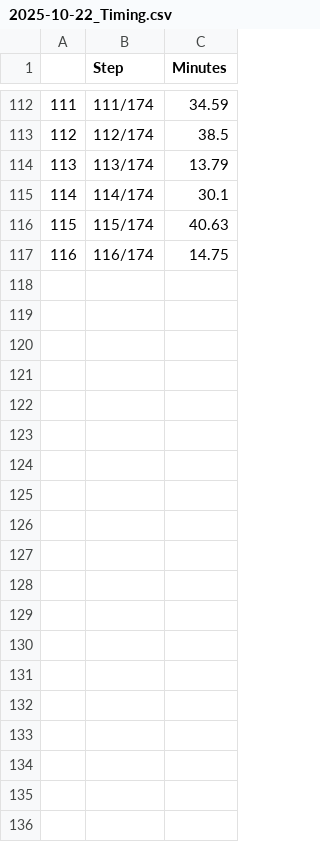
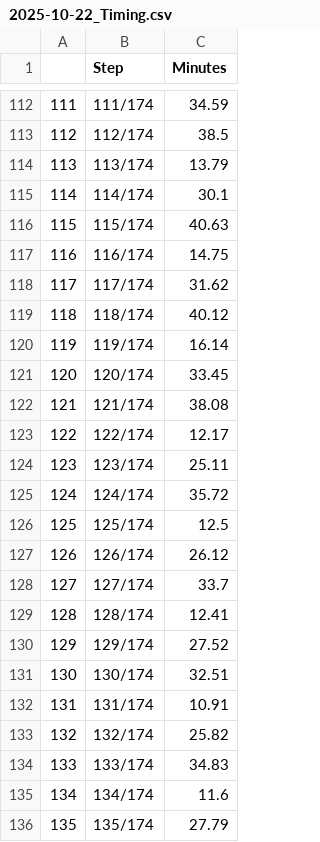
Before and after one commit to ESA99/canopy_height, a CSV file: documentation/TIMING/2025-10-22_Timing.csv, drawn as a sheet; only a part is shown, gaps mark what is left out; the diff covers the shown part only; the diff names each change by its address in the sheet, - before the commit and + after, or states it on an @@ line.

```diff
--- a/documentation/TIMING/2025-10-22_Timing.csv
+++ b/documentation/TIMING/2025-10-22_Timing.csv
+row 118: 117 | 117/174 | 31.62
+row 119: 118 | 118/174 | 40.12
+row 120: 119 | 119/174 | 16.14
+row 121: 120 | 120/174 | 33.45
+row 122: 121 | 121/174 | 38.08
+row 123: 122 | 122/174 | 12.17
+row 124: 123 | 123/174 | 25.11
+row 125: 124 | 124/174 | 35.72
+row 126: 125 | 125/174 | 12.5
+row 127: 126 | 126/174 | 26.12
+row 128: 127 | 127/174 | 33.7
+row 129: 128 | 128/174 | 12.41
+row 130: 129 | 129/174 | 27.52
+row 131: 130 | 130/174 | 32.51
+row 132: 131 | 131/174 | 10.91
+row 133: 132 | 132/174 | 25.82
+row 134: 133 | 133/174 | 34.83
+row 135: 134 | 134/174 | 11.6
+row 136: 135 | 135/174 | 27.79
```
Also changed, not shown: 39 added rows elsewhere in this file, documentation/TIMING/2025-10-23_Timing.csv, 13 other files.
